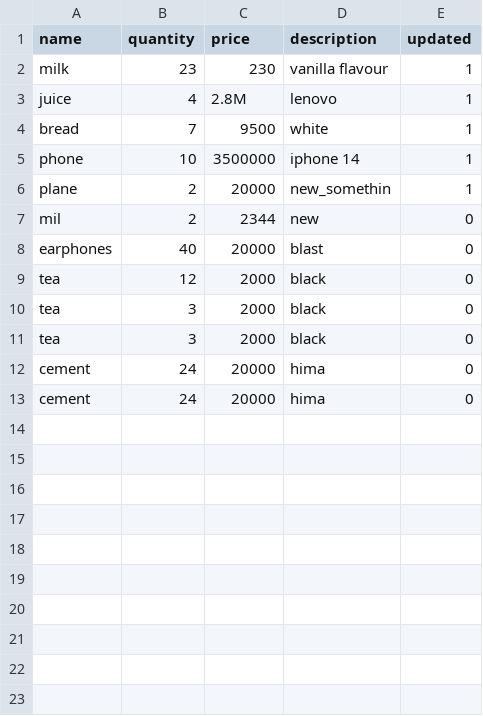
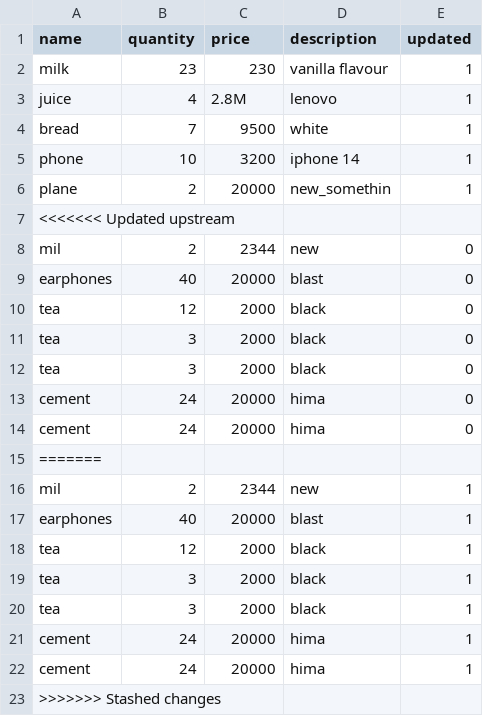
Before and after one commit to NellySsenkumba/ANKA, a CSV file: ANKA/storage/product.csv, drawn as a sheet.

```diff
--- a/ANKA/storage/product.csv
+++ b/ANKA/storage/product.csv
@@ -4,4 +4,5 @@ juice," 4"," 2.8M"," lenovo",1
 bread," 7"," 9500"," white",1
-phone," 10"," 3500000"," iphone 14",1
+phone," 10"," 3200"," iphone 14",1
 plane," 2"," 20000"," new_somethin",1
+<<<<<<< Updated upstream
 mil, 2, 2344, new, 0
@@ -13 +14,10 @@ cement, 24, 20000, hima, 0
 cement, 24, 20000, hima, 0
+=======
+mil," 2"," 2344"," new",1
+earphones," 40"," 20000"," blast",1
+tea," 12"," 2000"," black",1
+tea," 3"," 2000"," black",1
+tea," 3"," 2000"," black",1
+cement," 24"," 20000"," hima",1
+cement," 24"," 20000"," hima",1
+>>>>>>> Stashed changes
```
Also changed, not shown: 12 other files.
